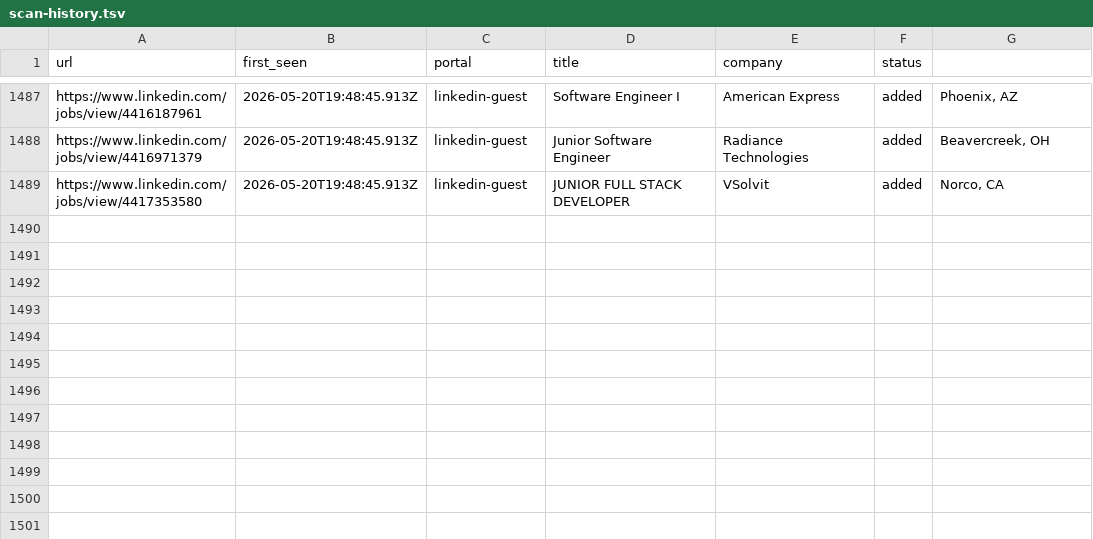
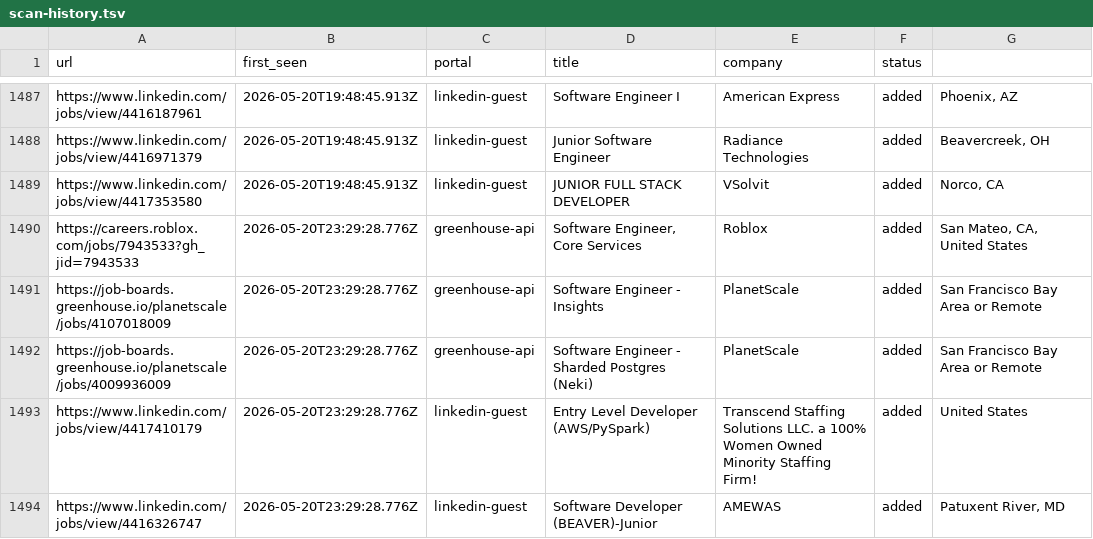
Before and after one commit to Kapo1123/career-ops, a TSV file: data/scan-history.tsv, drawn as a sheet; only a part is shown, gaps mark what is left out; the diff names each change by its address in the sheet, - before the commit and + after, or states it on an @@ line.

```diff
--- a/data/scan-history.tsv
+++ b/data/scan-history.tsv
+row 1490: https://careers.roblox.com/jobs/7943533?gh_jid=7943533 | 2026-05-20T23:29:28.776Z | greenhouse-api | Software Engineer, Core Services | Roblox | added | San Mateo, CA, United States
+row 1491: https://job-boards.greenhouse.io/planetscale/jobs/4107018009 | 2026-05-20T23:29:28.776Z | greenhouse-api | Software Engineer - Insights | PlanetScale | added | San Francisco Bay Area or Remote
+row 1492: https://job-boards.greenhouse.io/planetscale/jobs/4009936009 | 2026-05-20T23:29:28.776Z | greenhouse-api | Software Engineer - Sharded Postgres (Neki) | PlanetScale | added | San Francisco Bay Area or Remote
+row 1493: https://www.linkedin.com/jobs/view/4417410179 | 2026-05-20T23:29:28.776Z | linkedin-guest | Entry Level Developer (AWS/PySpark) | Transcend Staffing Solutions LLC. a 100% Women Owned Minority Staffing Firm! | added | United States
+row 1494: https://www.linkedin.com/jobs/view/4416326747 | 2026-05-20T23:29:28.776Z | linkedin-guest | Software Developer (BEAVER)-Junior | AMEWAS | added | Patuxent River, MD
```
Also changed, not shown: 1 other file.
